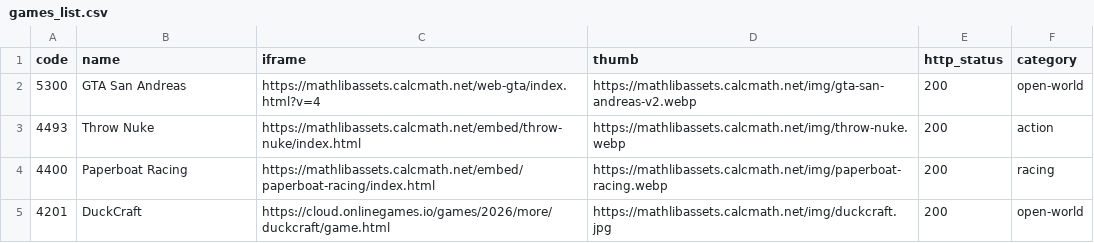
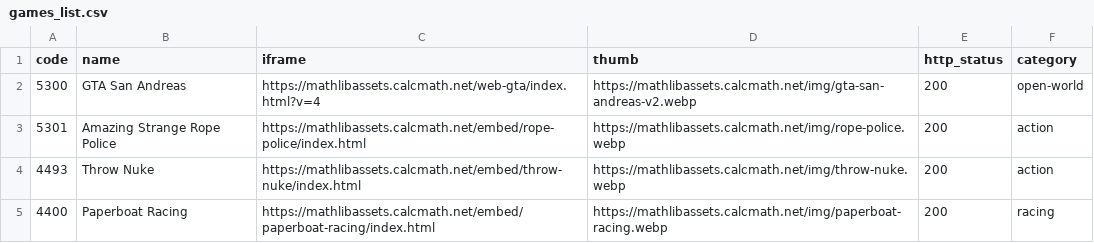
Before and after one commit to sagarmaiti45/edumain-net-hostinger, a CSV file: games_list.csv, drawn as a sheet; only a part is shown; the shorter side is filled out with more unchanged rows; the diff names each change by its address in the sheet, - before the commit and + after, or states it on an @@ line.

```diff
--- a/games_list.csv
+++ b/games_list.csv
+row 3: 5301 | Amazing Strange Rope Police | https://mathlibassets.calcmath.net/embed/rope-police/index.html | https://mathlibassets.calcmath.net/img/rope-police.webp | 200 | action
```
